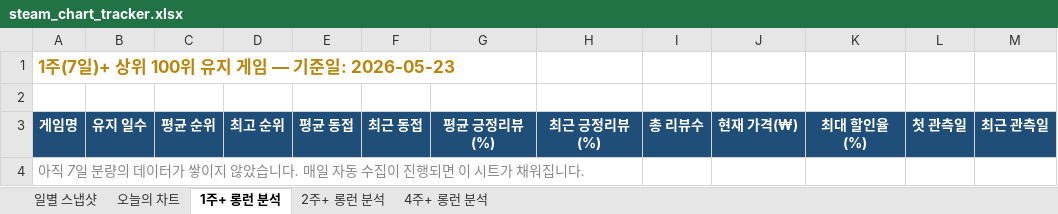
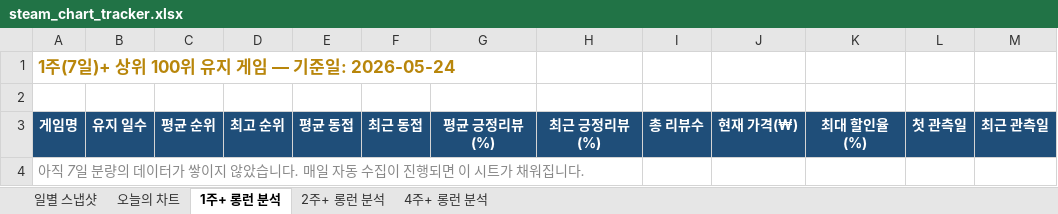
Before and after one commit to ahroyun/steam-tracker, an Excel workbook: steam_chart_tracker.xlsx, sheet 1주+ 롱런 분석, drawn as a sheet; values as stored, in another font and other column widths than the file's, no borders; the diff names each change by its address in the sheet, - before the commit and + after, or states it on an @@ line.

```diff
--- a/steam_chart_tracker.xlsx (sheet 1주+ 롱런 분석)
+++ b/steam_chart_tracker.xlsx (sheet 1주+ 롱런 분석)
-A1: 1주(7일)+ 상위 100위 유지 게임 — 기준일: 2026-05-23
+A1: 1주(7일)+ 상위 100위 유지 게임 — 기준일: 2026-05-24
```
Also changed, not shown: sheet 일별 스냅샷, sheet 2주+ 롱런 분석, sheet 4주+ 롱런 분석, sheet 오늘의 차트, 1 other file.
